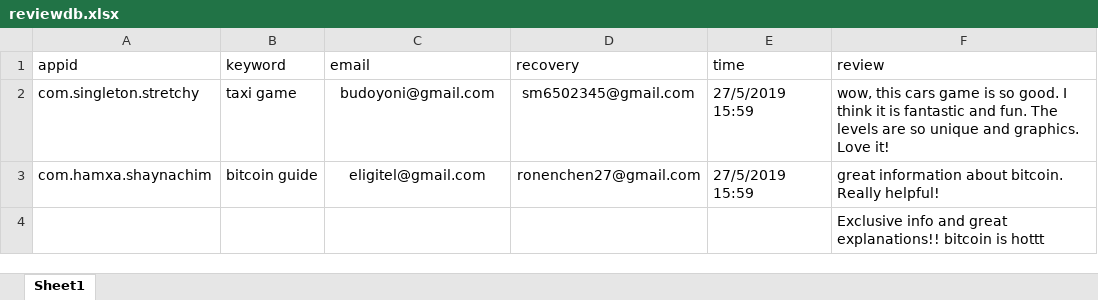
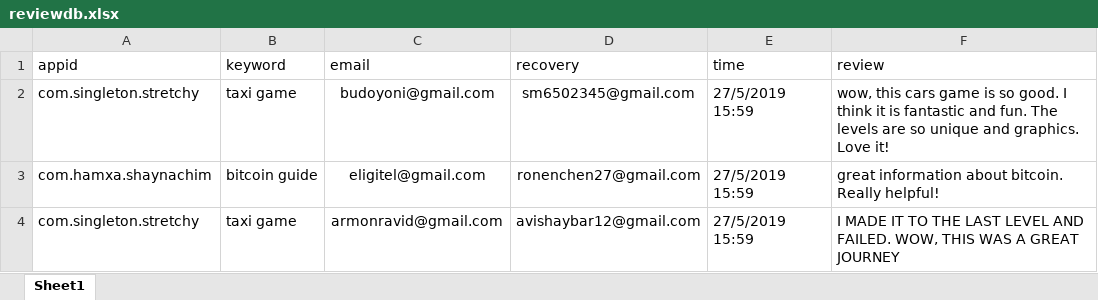
Before and after one commit to sugarderryfire/ReviewsProject, an Excel workbook: reviewdb.xlsx, sheet Sheet1, drawn as a sheet; values as stored, in another font and other column widths than the file's, no borders; removed rows and columns are numbered as before the commit, all else as after; the diff names each change by its address in the sheet, - before the commit and + after, or states it on an @@ line.

Commit message:
Add files via upload

```diff
--- a/reviewdb.xlsx (sheet Sheet1)
+++ b/reviewdb.xlsx (sheet Sheet1)
-row 4:  |  |  |  |  | Exclusive info and great explanations!! bitcoin is hottt
+row 4: com.singleton.stretchy | taxi game | armonravid@gmail.com | avishaybar12@gmail.com | 27/5/2019 15:59 | I MADE IT TO THE LAST LEVEL AND FAILED. WOW, THIS WAS A GREAT JOURNEY
```
